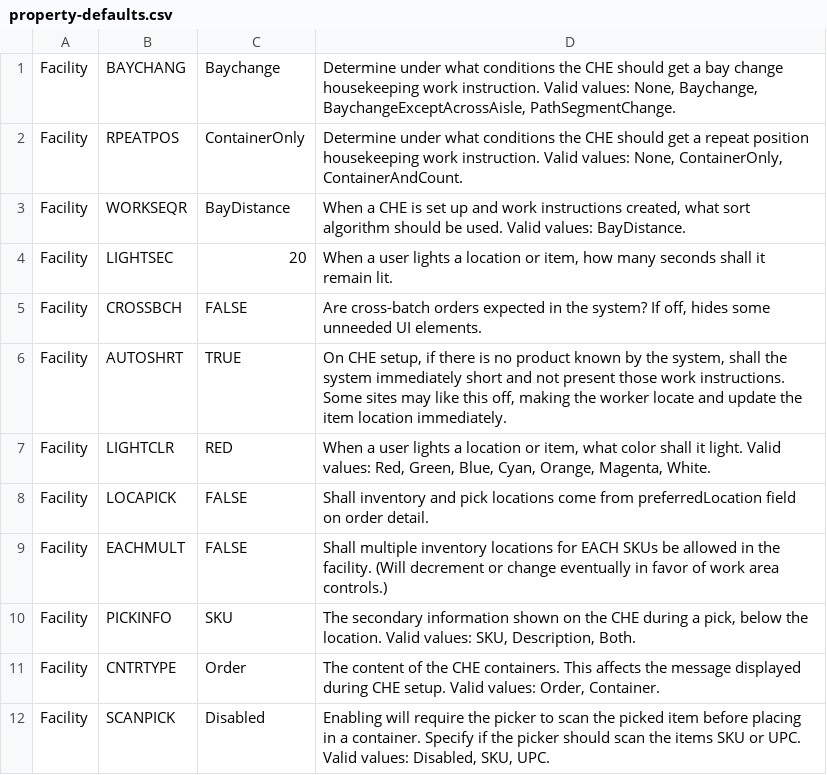
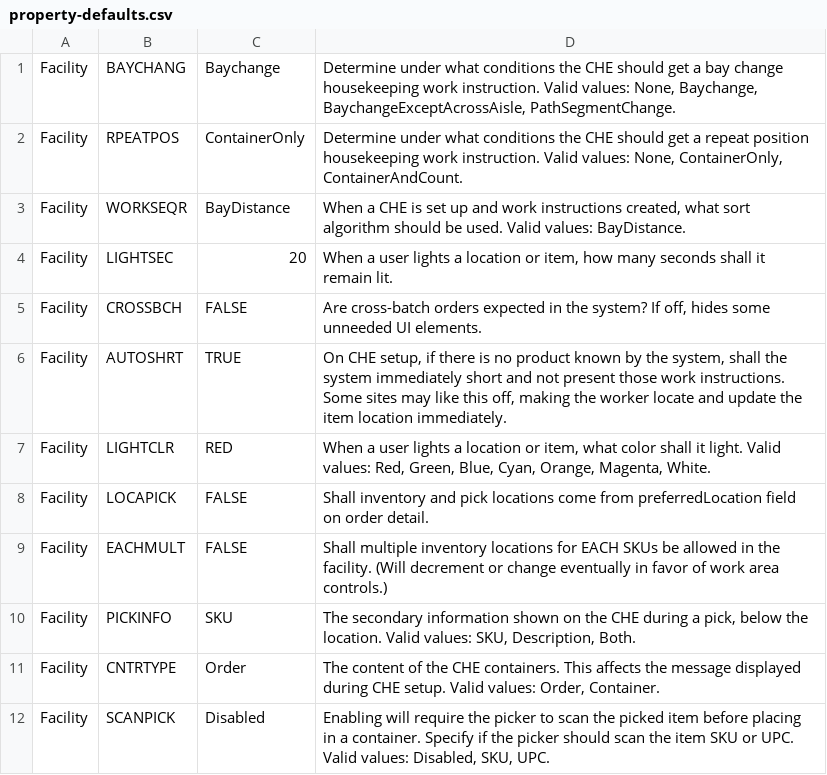
Before and after one commit to codeshelf/Codeshelf, a CSV file: src/main/resources/property-defaults.csv, drawn as a sheet.

Commit message:
Changed description for SCANPICK.
Updated query for getting items based on location.

```diff
--- a/src/main/resources/property-defaults.csv
+++ b/src/main/resources/property-defaults.csv
@@ -11,3 +11,3 @@ Facility;PICKINFO;SKU;"The secondary information shown on the CHE during a pick,
 Facility;CNTRTYPE;Order;"The content of the CHE containers. This affects the message displayed during CHE setup. Valid values: Order, Container."
-Facility;SCANPICK;Disabled;"Enabling will require the picker to scan the picked item before placing in a container. Specify if the picker should scan the items SKU or UPC. Valid values: Disabled, SKU, UPC.
-
+Facility;SCANPICK;Disabled;"Enabling will require the picker to scan the picked item before placing in a container. Specify if the picker should scan the item SKU or UPC. Valid values: Disabled, SKU, UPC.
+
```
Also changed, not shown: 1 other file.
